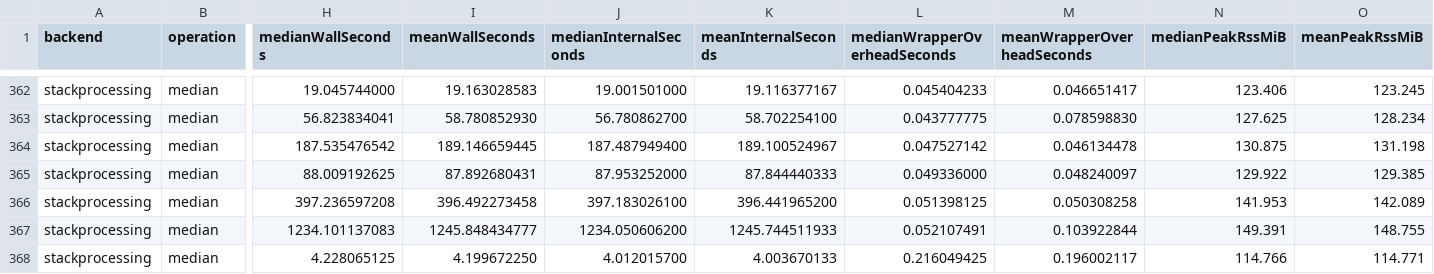
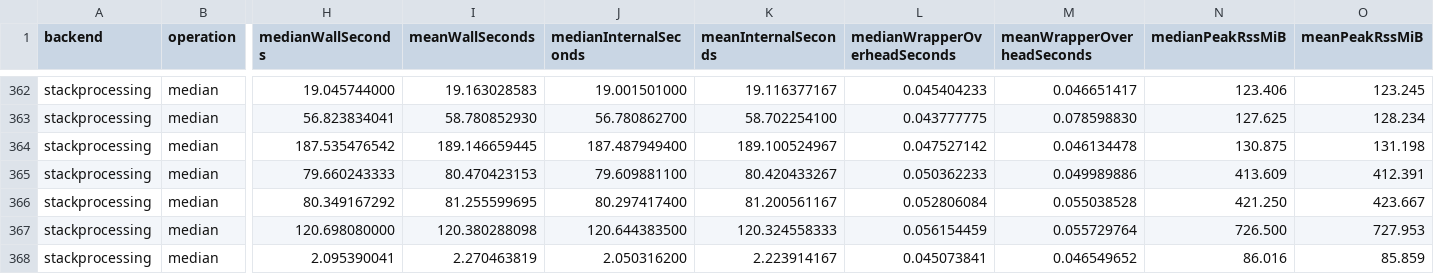
Before and after one commit to sporring/stackProcessing, a CSV file: benchmarks/results/summary.csv, drawn as a sheet; only a part is shown, gaps mark what is left out; the diff covers the shown part only; the diff names each change by its address in the sheet, - before the commit and + after, or states it on an @@ line.

Commit message:
median uint8 experiements run, more single-pixel operations moved to chunk

```diff
--- a/benchmarks/results/summary.csv
+++ b/benchmarks/results/summary.csv
-H365 (medianWallSeconds): 88.009192625
+H365 (medianWallSeconds): 79.660243333
-I365 (meanWallSeconds): 87.892680431
+I365 (meanWallSeconds): 80.470423153
-J365 (medianInternalSeconds): 87.953252000
+J365 (medianInternalSeconds): 79.609881100
-K365 (meanInternalSeconds): 87.844440333
+K365 (meanInternalSeconds): 80.420433267
-L365 (medianWrapperOverheadSeconds): 0.049336000
+L365 (medianWrapperOverheadSeconds): 0.050362233
-M365 (meanWrapperOverheadSeconds): 0.048240097
+M365 (meanWrapperOverheadSeconds): 0.049989886
-N365 (medianPeakRssMiB): 129.922
+N365 (medianPeakRssMiB): 413.609
-O365 (meanPeakRssMiB): 129.385
+O365 (meanPeakRssMiB): 412.391
-H366 (medianWallSeconds): 397.236597208
+H366 (medianWallSeconds): 80.349167292
-I366 (meanWallSeconds): 396.492273458
+I366 (meanWallSeconds): 81.255599695
-J366 (medianInternalSeconds): 397.183026100
+J366 (medianInternalSeconds): 80.297417400
-K366 (meanInternalSeconds): 396.441965200
+K366 (meanInternalSeconds): 81.200561167
-L366 (medianWrapperOverheadSeconds): 0.051398125
+L366 (medianWrapperOverheadSeconds): 0.052806084
-M366 (meanWrapperOverheadSeconds): 0.050308258
+M366 (meanWrapperOverheadSeconds): 0.055038528
-N366 (medianPeakRssMiB): 141.953
+N366 (medianPeakRssMiB): 421.250
-O366 (meanPeakRssMiB): 142.089
+O366 (meanPeakRssMiB): 423.667
-H367 (medianWallSeconds): 1234.101137083
+H367 (medianWallSeconds): 120.698080000
-I367 (meanWallSeconds): 1245.848434777
+I367 (meanWallSeconds): 120.380288098
-J367 (medianInternalSeconds): 1234.050606200
+J367 (medianInternalSeconds): 120.644383500
-K367 (meanInternalSeconds): 1245.744511933
+K367 (meanInternalSeconds): 120.324558333
-L367 (medianWrapperOverheadSeconds): 0.052107491
+L367 (medianWrapperOverheadSeconds): 0.056154459
-M367 (meanWrapperOverheadSeconds): 0.103922844
+M367 (meanWrapperOverheadSeconds): 0.055729764
-N367 (medianPeakRssMiB): 149.391
+N367 (medianPeakRssMiB): 726.500
-O367 (meanPeakRssMiB): 148.755
+O367 (meanPeakRssMiB): 727.953
-H368 (medianWallSeconds): 4.228065125
+H368 (medianWallSeconds): 2.095390041
-I368 (meanWallSeconds): 4.199672250
+I368 (meanWallSeconds): 2.270463819
-J368 (medianInternalSeconds): 4.012015700
+J368 (medianInternalSeconds): 2.050316200
-K368 (meanInternalSeconds): 4.003670133
+K368 (meanInternalSeconds): 2.223914167
-L368 (medianWrapperOverheadSeconds): 0.216049425
+L368 (medianWrapperOverheadSeconds): 0.045073841
-M368 (meanWrapperOverheadSeconds): 0.196002117
+M368 (meanWrapperOverheadSeconds): 0.046549652
-N368 (medianPeakRssMiB): 114.766
+N368 (medianPeakRssMiB): 86.016
-O368 (meanPeakRssMiB): 114.771
+O368 (meanPeakRssMiB): 85.859
```
Also changed, not shown: 40 edited cells elsewhere in this file, 19 other files.
